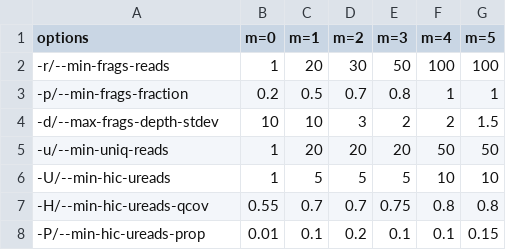
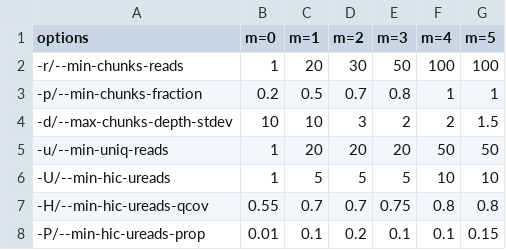
Before and after one commit to shenwei356/kmcp, a TSV file: kmcp/profiling-mode.tsv, drawn as a sheet.

```diff
--- a/kmcp/profiling-mode.tsv
+++ b/kmcp/profiling-mode.tsv
@@ -1,5 +1,5 @@
 options	m=0	m=1	m=2	m=3	m=4	m=5
--r/--min-frags-reads	1	20	30	50	100	100
--p/--min-frags-fraction	0.2	0.5	0.7	0.8	1	1
--d/--max-frags-depth-stdev	10	10	3	2	2	1.5
+-r/--min-chunks-reads	1	20	30	50	100	100
+-p/--min-chunks-fraction	0.2	0.5	0.7	0.8	1	1
+-d/--max-chunks-depth-stdev	10	10	3	2	2	1.5
 -u/--min-uniq-reads	1	20	20	20	50	50
```
Also changed, not shown: docs/database.tsv, 18 other files.
